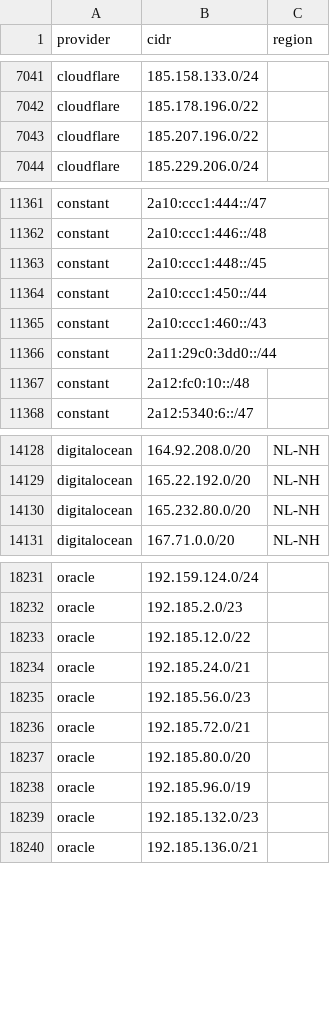
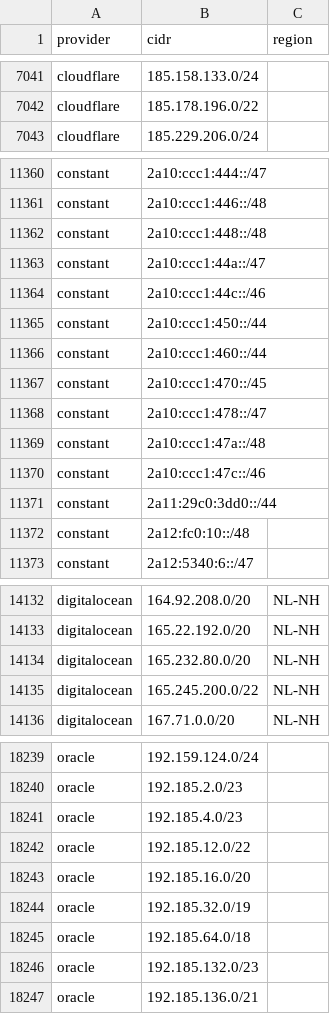
Before and after one commit to BitHeX0R/cdn-ip-ranges, a CSV file: all/all.csv, drawn as a sheet; only a part is shown, gaps mark what is left out; the diff covers the shown part only.

```diff
--- a/all/all.csv
+++ b/all/all.csv
@@ -7042,3 +7042,2 @@ cloudflare,185.158.133.0/24,
 cloudflare,185.178.196.0/22,
-cloudflare,185.207.196.0/22,
 cloudflare,185.229.206.0/24,
@@ -11362,5 +11361,11 @@ constant,2a10:ccc1:444::/47,
 constant,2a10:ccc1:446::/48,
-constant,2a10:ccc1:448::/45,
+constant,2a10:ccc1:448::/48,
+constant,2a10:ccc1:44a::/47,
+constant,2a10:ccc1:44c::/46,
 constant,2a10:ccc1:450::/44,
-constant,2a10:ccc1:460::/43,
+constant,2a10:ccc1:460::/44,
+constant,2a10:ccc1:470::/45,
+constant,2a10:ccc1:478::/47,
+constant,2a10:ccc1:47a::/48,
+constant,2a10:ccc1:47c::/46,
 constant,2a11:29c0:3dd0::/44,
@@ -14130,2 +14134,3 @@ digitalocean,165.22.192.0/20,NL-NH
 digitalocean,165.232.80.0/20,NL-NH
+digitalocean,165.245.200.0/22,NL-NH
 digitalocean,167.71.0.0/20,NL-NH
@@ -18232,8 +18240,7 @@ oracle,192.159.124.0/24,
 oracle,192.185.2.0/23,
+oracle,192.185.4.0/23,
 oracle,192.185.12.0/22,
-oracle,192.185.24.0/21,
-oracle,192.185.56.0/23,
-oracle,192.185.72.0/21,
-oracle,192.185.80.0/20,
-oracle,192.185.96.0/19,
+oracle,192.185.16.0/20,
+oracle,192.185.32.0/19,
+oracle,192.185.64.0/18,
 oracle,192.185.132.0/23,
```
Also changed, not shown: 8 added rows, 8 removed rows and 6 edited cells elsewhere in this file, 55 other files.
